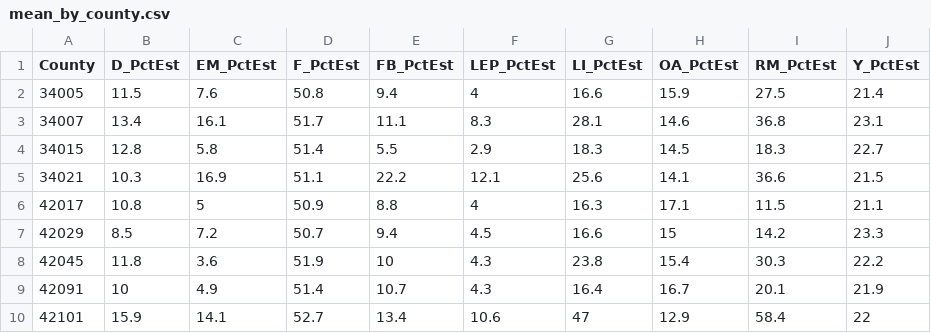
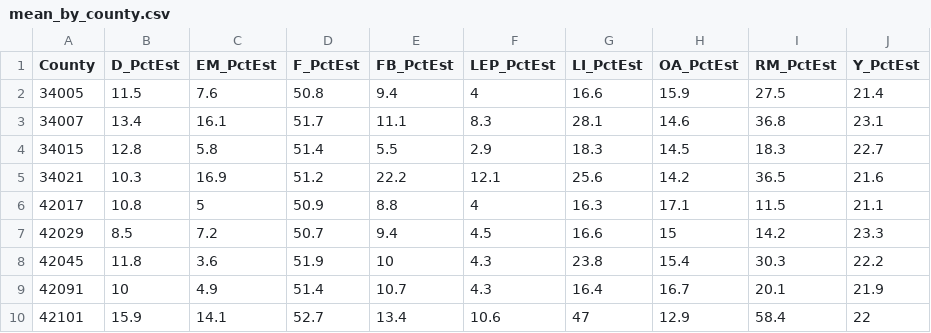
Before and after one commit to dvrpc/ipd, a CSV file: outputs/mean_by_county.csv, drawn as a sheet.

```diff
--- a/outputs/mean_by_county.csv
+++ b/outputs/mean_by_county.csv
@@ -4,3 +4,3 @@ County,D_PctEst,EM_PctEst,F_PctEst,FB_PctEst,LEP_PctEst,LI_PctEst,OA_PctEst,RM_P
 34015,12.8,5.8,51.4,5.5,2.9,18.3,14.5,18.3,22.7
-34021,10.3,16.9,51.1,22.2,12.1,25.6,14.1,36.6,21.5
+34021,10.3,16.9,51.2,22.2,12.1,25.6,14.2,36.5,21.6
 42017,10.8,5,50.9,8.8,4,16.3,17.1,11.5,21.1
```
Also changed, not shown: outputs/breaks_by_indicator.csv, outputs/counts_by_indicator.csv, 9 other files.
